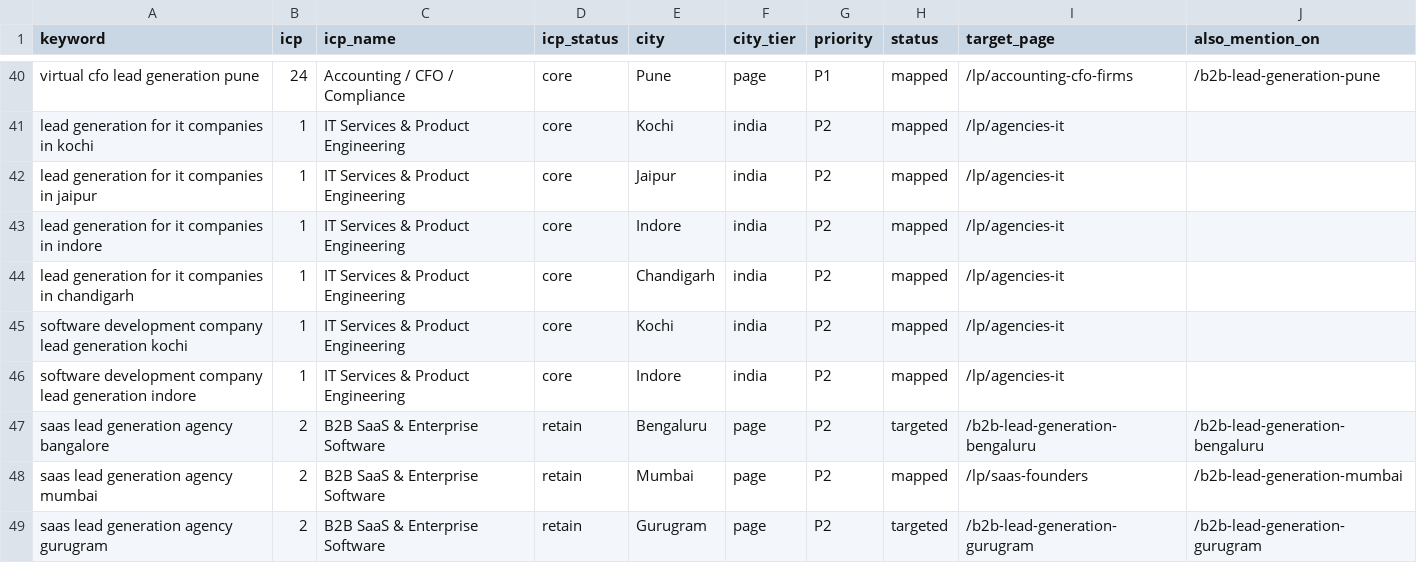
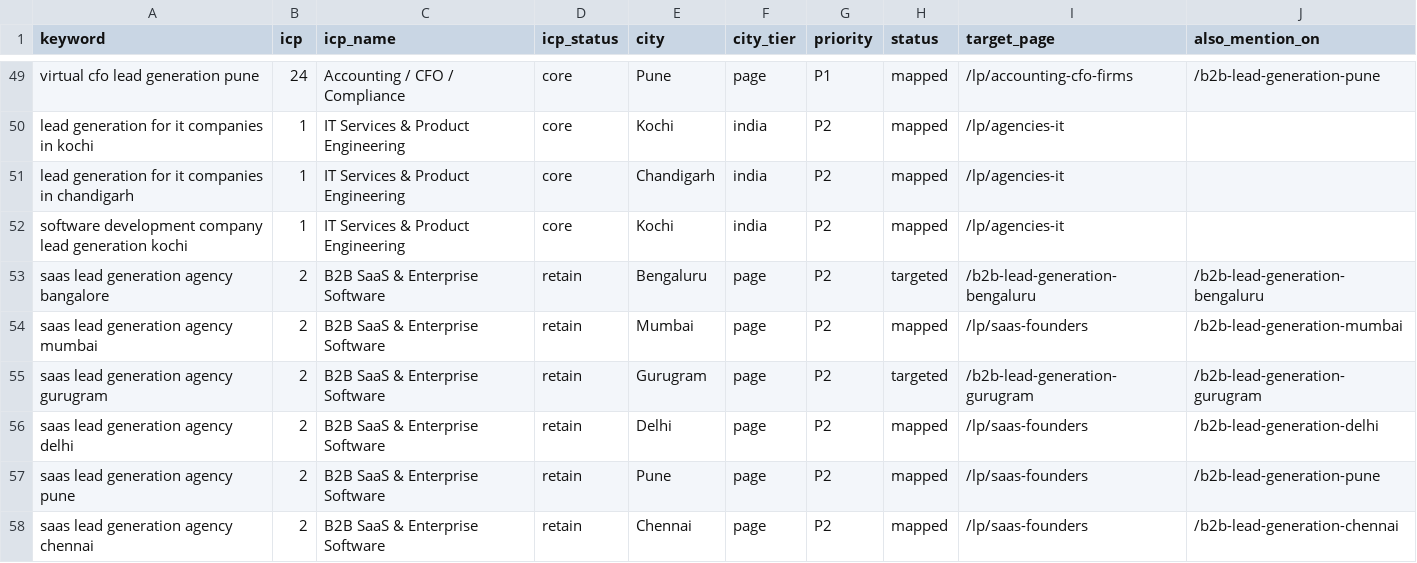
Before and after one commit to aitoolsteejay/myntmore-website, a CSV file: docs/keywords/icp-city-keywords.csv, drawn as a sheet; only a part is shown, gaps mark what is left out; the shorter side is filled out with more unchanged rows; removed rows and columns are numbered as before the commit, all else as after; the diff covers the shown part only; the diff names each change by its address in the sheet, - before the commit and + after, or states it on an @@ line.

```diff
--- a/docs/keywords/icp-city-keywords.csv
+++ b/docs/keywords/icp-city-keywords.csv
-row 42: lead generation for it companies in jaipur | 1 | IT Services & Product Engineering | core | Jaipur | india | P2 | mapped | /lp/agencies-it
-row 43: lead generation for it companies in indore | 1 | IT Services & Product Engineering | core | Indore | india | P2 | mapped | /lp/agencies-it
-row 46: software development company lead generation indore | 1 | IT Services & Product Engineering | core | Indore | india | P2 | mapped | /lp/agencies-it
```
Also changed, not shown: 9 added rows, 6 removed rows and 12 edited cells elsewhere in this file, docs/ai-visibility-prompts.csv, docs/keywords/city-keywords.csv, 35 other files.
